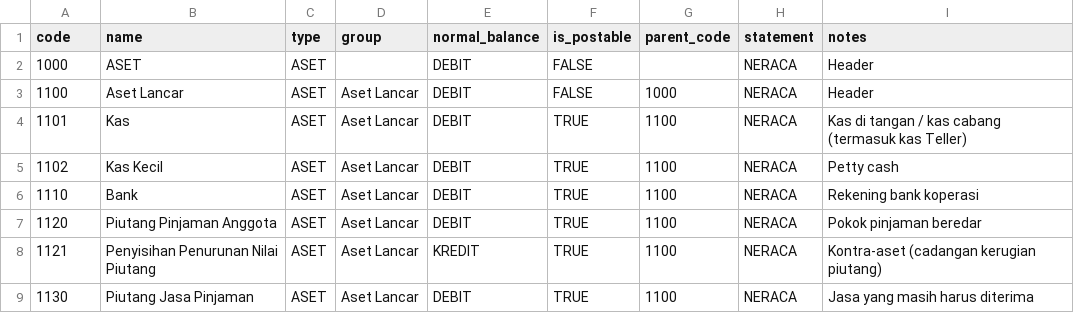
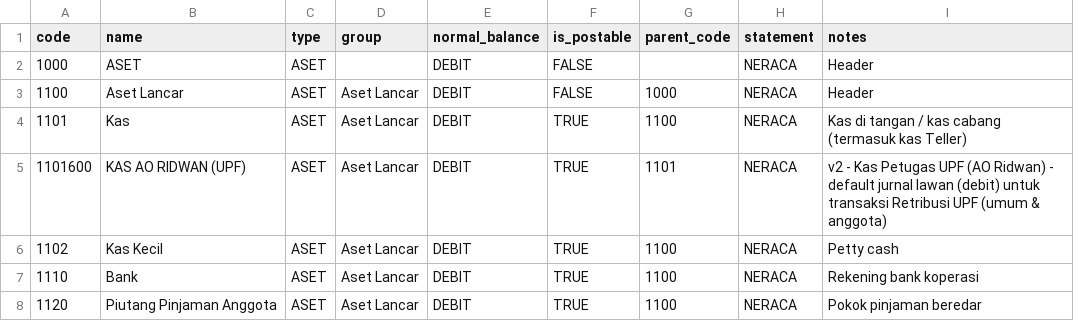
Before and after one commit to DrOsmond-STU/Koperasi-KSP-Laravel, a CSV file: database/seeders/data/chart_of_accounts.csv, drawn as a sheet; only a part is shown; the shorter side is filled out with more unchanged rows.

```diff
--- a/database/seeders/data/chart_of_accounts.csv
+++ b/database/seeders/data/chart_of_accounts.csv
@@ -4,2 +4,3 @@ code,name,type,group,normal_balance,is_postable,parent_code,statement,notes
 1101,Kas,ASET,Aset Lancar,DEBIT,TRUE,1100,NERACA,Kas di tangan / kas cabang (termasuk kas Teller)
+1101600,KAS AO RIDWAN (UPF),ASET,Aset Lancar,DEBIT,TRUE,1101,NERACA,v2 - Kas Petugas UPF (AO Ridwan) - default jurnal lawan (debit) untuk transaksi Retribusi UPF (umum & anggota)
 1102,Kas Kecil,ASET,Aset Lancar,DEBIT,TRUE,1100,NERACA,Petty cash
```
Also changed, not shown: 12 other files.
